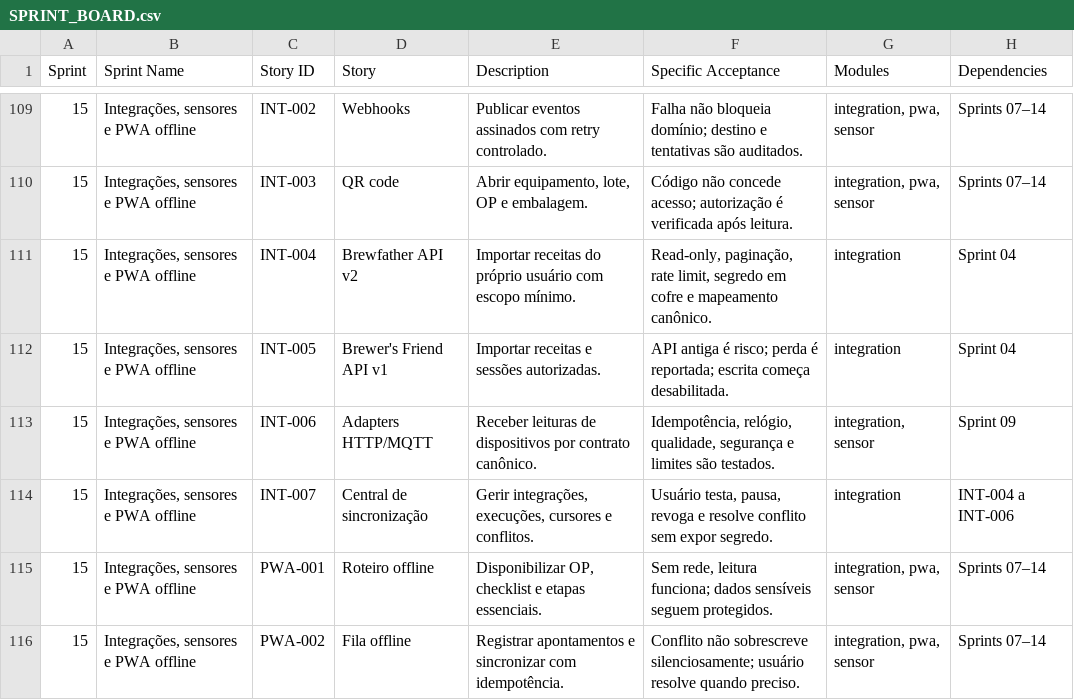
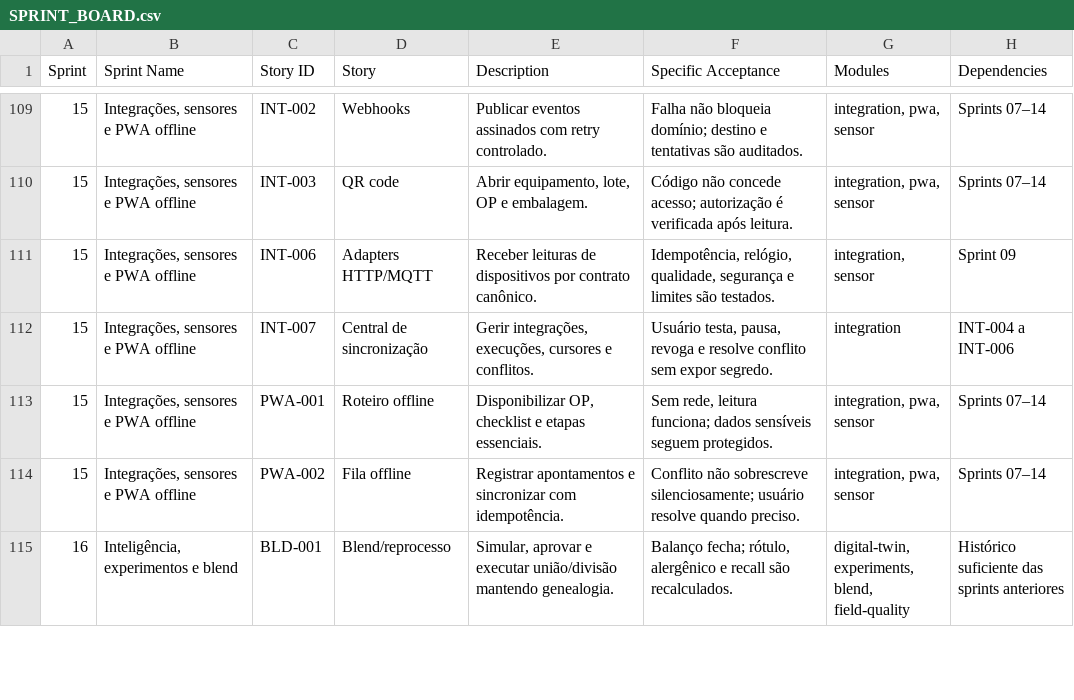
Before and after one commit to junicoVilela/brassia-platform, a CSV file: docs/roadmap/SPRINT_BOARD.csv, drawn as a sheet; only a part is shown, gaps mark what is left out; the shorter side is filled out with more unchanged rows.

Commit message:
docs(int): remove as referências aos conectores de conta de terceiros
Decisão do mantenedor (DEC-INT-002): integração com esses provedores está fora
do escopo por enquanto. Não havia código — a contenção da DEC-INT-001, de não
escrever o que não se podia verificar, é o que torna a remoção barata.

O que sai: a estratégia por provedor, as linhas do benchmark e do quadro de
sprints, o backlog da Sprint 21 e dois valores de enum que nada produzia.

O que fica: a decisão e o porquê, para a próxima pessoa não recomeçar do zero; e
o caminho que sempre existiu para trazer receita de fora, que é arquivo
BeerJSON/BeerXML e não depende de credencial de ninguém.

```diff
--- a/docs/roadmap/SPRINT_BOARD.csv
+++ b/docs/roadmap/SPRINT_BOARD.csv
@@ -110,4 +110,2 @@ Sprint,Sprint Name,Story ID,Story,Description,Specific Acceptance,Modules,Depend
 15,"Integrações, sensores e PWA offline",INT-003,QR code,"Abrir equipamento, lote, OP e embalagem.",Código não concede acesso; autorização é verificada após leitura.,"integration, pwa, sensor",Sprints 07–14
-15,"Integrações, sensores e PWA offline",INT-004,Brewfather API v2,Importar receitas do próprio usuário com escopo mínimo.,"Read-only, paginação, rate limit, segredo em cofre e mapeamento canônico.",integration,Sprint 04
-15,"Integrações, sensores e PWA offline",INT-005,Brewer's Friend API v1,Importar receitas e sessões autorizadas.,API antiga é risco; perda é reportada; escrita começa desabilitada.,integration,Sprint 04
 15,"Integrações, sensores e PWA offline",INT-006,Adapters HTTP/MQTT,Receber leituras de dispositivos por contrato canônico.,"Idempotência, relógio, qualidade, segurança e limites são testados.","integration, sensor",Sprint 09
```
Also changed, not shown: 10 other files.
